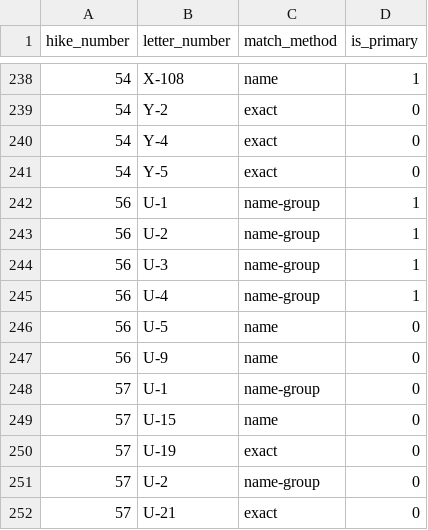
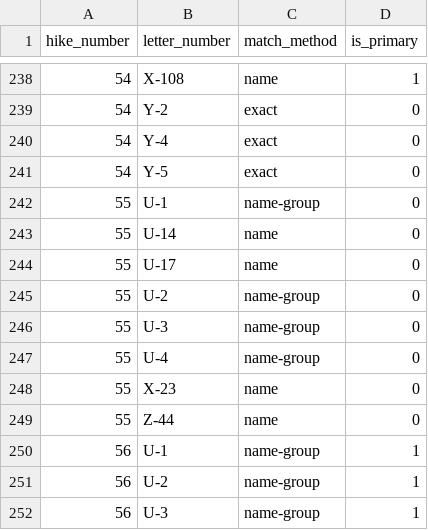
Before and after one commit to jedwood/uintas100, a CSV file: data/seeds/guide_hike_lakes.csv, drawn as a sheet; only a part is shown, gaps mark what is left out; the shorter side is filled out with more unchanged rows; the diff names each change by its address in the sheet, - before the commit and + after, or states it on an @@ line.

```diff
--- a/data/seeds/guide_hike_lakes.csv
+++ b/data/seeds/guide_hike_lakes.csv
+row 242: 55 | U-1 | name-group | 0
+row 243: 55 | U-14 | name | 0
+row 244: 55 | U-17 | name | 0
+row 245: 55 | U-2 | name-group | 0
+row 246: 55 | U-3 | name-group | 0
+row 247: 55 | U-4 | name-group | 0
+row 248: 55 | X-23 | name | 0
+row 249: 55 | Z-44 | name | 0
```
Also changed, not shown: data/seeds/guide_hikes.csv, 6 other files.
